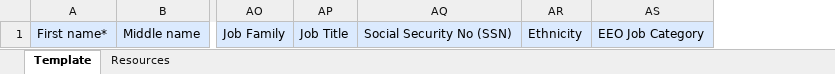
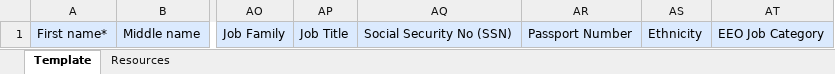
Before and after one commit to SkappHQ/skapp-fe, an Excel workbook: public/UserBulkUploadCsvTemplate/UserBulkUploadCsvTemplate.xlsx, sheet Template, drawn as a sheet; only a part is shown, gaps mark what is left out; values as stored, in another font and other column widths than the file's, no borders; charts and pictures not drawn; the diff names each change by its address in the sheet, - before the commit and + after, or states it on an @@ line.

Commit message:
Passport number field added for bulk upload

```diff
--- a/public/UserBulkUploadCsvTemplate/UserBulkUploadCsvTemplate.xlsx (sheet Template)
+++ b/public/UserBulkUploadCsvTemplate/UserBulkUploadCsvTemplate.xlsx (sheet Template)
+column AR, row 1: Passport Number
```
Also changed, not shown: sheet Resources, 6 other files.
